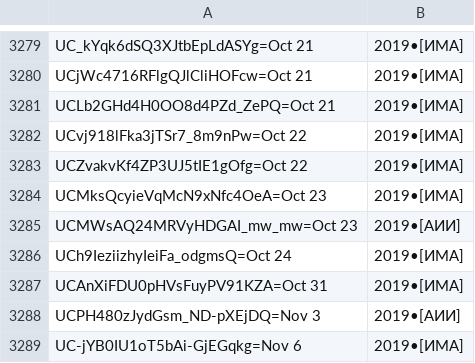
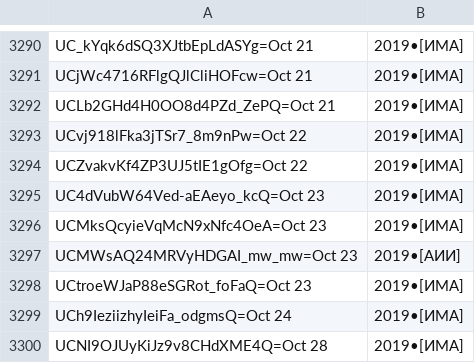
Before and after one commit to FeignedAccomplice/YOUTUBOTS, a CSV file: Un-Yt-Kb-Rg.CSV, drawn as a sheet; only a part is shown, gaps mark what is left out; the shorter side is filled out with more unchanged rows; the diff covers the shown part only.

Commit message:
Update Un-Yt-Kb-Rg.CSV

```diff
--- a/Un-Yt-Kb-Rg.CSV
+++ b/Un-Yt-Kb-Rg.CSV
@@ -3283,4 +3294,7 @@ UCvj918lFka3jTSr7_8m9nPw=Oct 22, 2019•[ИМА]
 UCZvakvKf4ZP3UJ5tIE1gOfg=Oct 22, 2019•[ИМА]
+UC4dVubW64Ved-aEAeyo_kcQ=Oct 23, 2019•[ИМА]
 UCMksQcyieVqMcN9xNfc4OeA=Oct 23, 2019•[ИМА]
 UCMWsAQ24MRVyHDGAI_mw_mw=Oct 23, 2019•[АИИ]
+UCtroeWJaP88eSGRot_foFaQ=Oct 23, 2019•[ИМА]
 UCh9IeziizhyIeiFa_odgmsQ=Oct 24, 2019•[ИМА]
+UCNI9OJUyKiJz9v8CHdXME4Q=Oct 28, 2019•[ИМА]
```
Also changed, not shown: 32 added rows elsewhere in this file.
